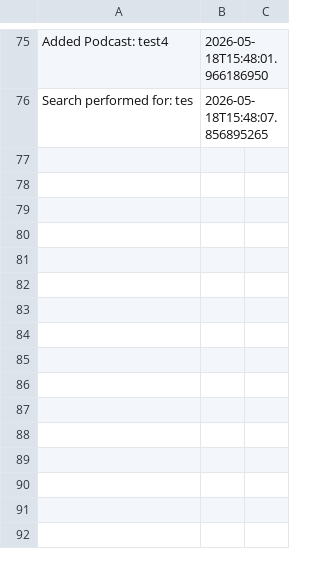
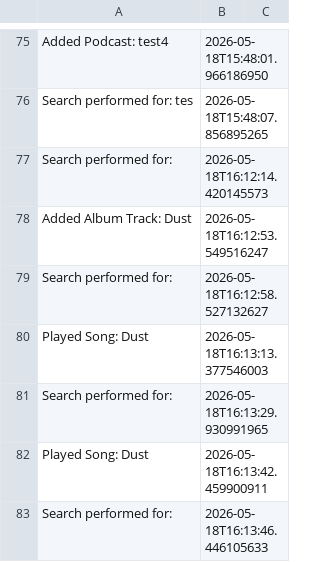
Before and after one commit to AngRobert/FurnitureShop, a CSV file: logs/audit_log.csv, drawn as a sheet; only a part is shown, gaps mark what is left out; the diff names each change by its address in the sheet, - before the commit and + after, or states it on an @@ line.

```diff
--- a/logs/audit_log.csv
+++ b/logs/audit_log.csv
+row 77: Search performed for: | 2026-05-18T16:12:14.420145573
+row 78: Added Album Track: Dust | 2026-05-18T16:12:53.549516247
+row 79: Search performed for: | 2026-05-18T16:12:58.527132627
+row 80: Played Song: Dust | 2026-05-18T16:13:13.377546003
+row 81: Search performed for: | 2026-05-18T16:13:29.930991965
+row 82: Played Song: Dust | 2026-05-18T16:13:42.459900911
+row 83: Search performed for: | 2026-05-18T16:13:46.446105633
```
Also changed, not shown: 3 other files.
